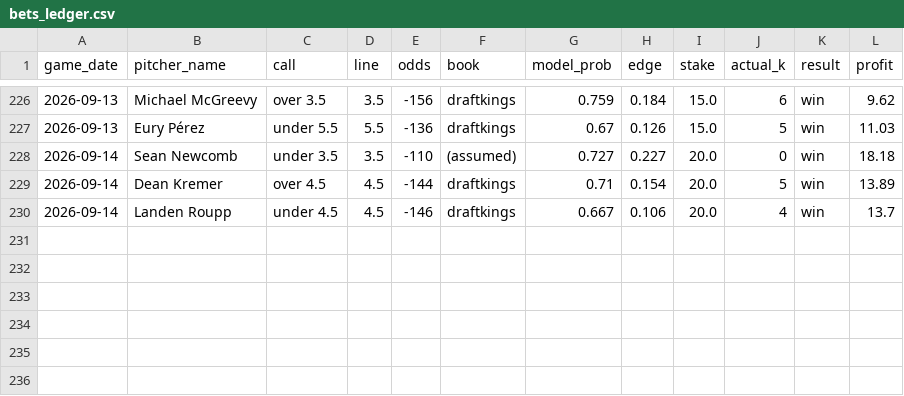
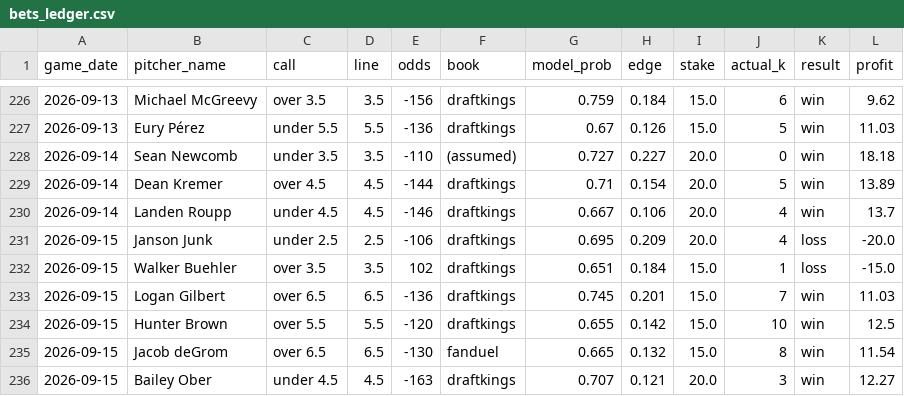
Before and after one commit to Tejas356/strikeout_predictor, a CSV file: reports/bets_ledger.csv, drawn as a sheet; only a part is shown, gaps mark what is left out; the diff names each change by its address in the sheet, - before the commit and + after, or states it on an @@ line.

```diff
--- a/reports/bets_ledger.csv
+++ b/reports/bets_ledger.csv
+row 231: 2026-09-15 | Janson Junk | under 2.5 | 2.5 | -106 | draftkings | 0.695 | 0.209 | 20.0 | 4 | loss | -20.0
+row 232: 2026-09-15 | Walker Buehler | over 3.5 | 3.5 | 102 | draftkings | 0.651 | 0.184 | 15.0 | 1 | loss | -15.0
+row 233: 2026-09-15 | Logan Gilbert | over 6.5 | 6.5 | -136 | draftkings | 0.745 | 0.201 | 15.0 | 7 | win | 11.03
+row 234: 2026-09-15 | Hunter Brown | over 5.5 | 5.5 | -120 | draftkings | 0.655 | 0.142 | 15.0 | 10 | win | 12.5
+row 235: 2026-09-15 | Jacob deGrom | over 6.5 | 6.5 | -130 | fanduel | 0.665 | 0.132 | 15.0 | 8 | win | 11.54
+row 236: 2026-09-15 | Bailey Ober | under 4.5 | 4.5 | -163 | draftkings | 0.707 | 0.121 | 20.0 | 3 | win | 12.27
```
Also changed, not shown: 2 other files.
